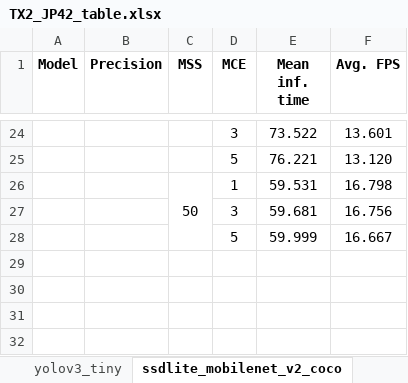
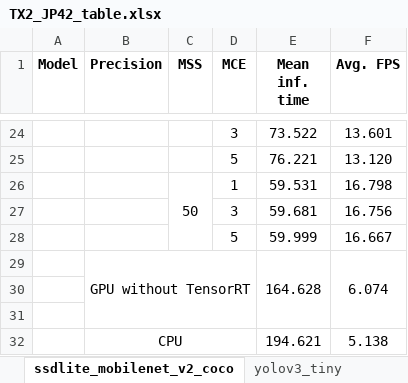
Before and after one commit to RoboticsLabURJC/2017-tfg-nacho_condes, an Excel workbook: Optimization/misc/TX2_JP42_table.xlsx, sheet ssdlite_mobilenet_v2_coco, drawn as a sheet; only a part is shown, gaps mark what is left out; values as stored, in another font and other column widths than the file's, no borders; conditional formats not drawn; the diff names each change by its address in the sheet, - before the commit and + after, or states it on an @@ line.

```diff
--- a/Optimization/misc/TX2_JP42_table.xlsx (sheet ssdlite_mobilenet_v2_coco)
+++ b/Optimization/misc/TX2_JP42_table.xlsx (sheet ssdlite_mobilenet_v2_coco)
@@ sheet tab order changed: ssdlite_mobilenet_v2_coco | yolov3_tiny @@
+row 29:  | GPU without TensorRT |  |  | 164.628 | 6.074
+row 30: (empty)
+row 31: (empty)
+row 32:  | CPU |  |  | 194.621 | 5.138
```
Also changed, not shown: sheet ssd_mobilenet_v1_coco, sheet ssd_mobilenet_v1_0.75_depth_coc, sheet ssd_mobilenet_v2_coco, sheet face_corrector, sheet face_yolo, sheet yolov3_tiny, 1 more sheet, 1 other file.
